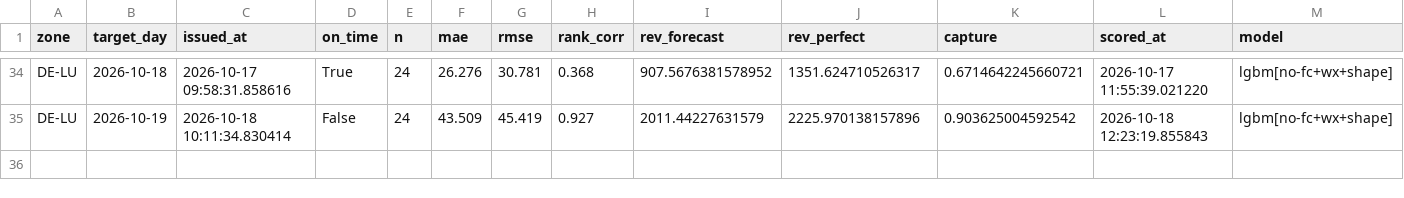
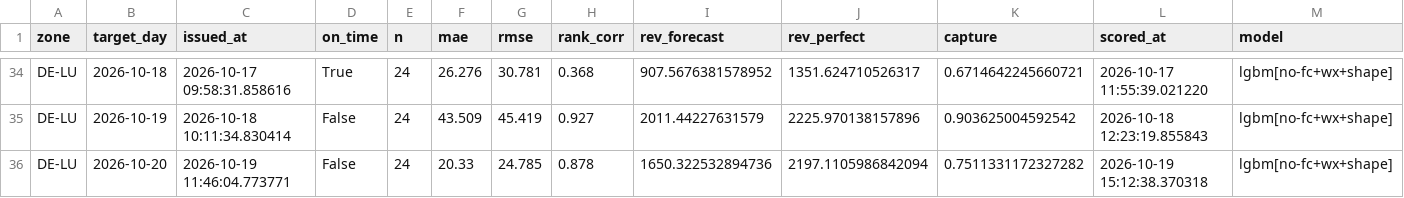
Before and after one commit to dayaheadlab/dayaheadlab.github.io, a CSV file: state/score_log.csv, drawn as a sheet; only a part is shown, gaps mark what is left out; rows hold the shown columns only; the diff names each change by its address in the sheet, - before the commit and + after, or states it on an @@ line.

```diff
--- a/state/score_log.csv
+++ b/state/score_log.csv
+row 36: DE-LU | 2026-10-20 | 2026-10-19 11:46:04.773771 | False | 24 | 20.33 | 24.785 | 0.878 | 1650.322532894736 | 2197.1105986842094 | 0.7511331172327282 | 2026-10-19 15:12:38.370318 | lgbm[no-fc+wx+shape]
```
Also changed, not shown: state/forecast_log.csv, 2 other files.
